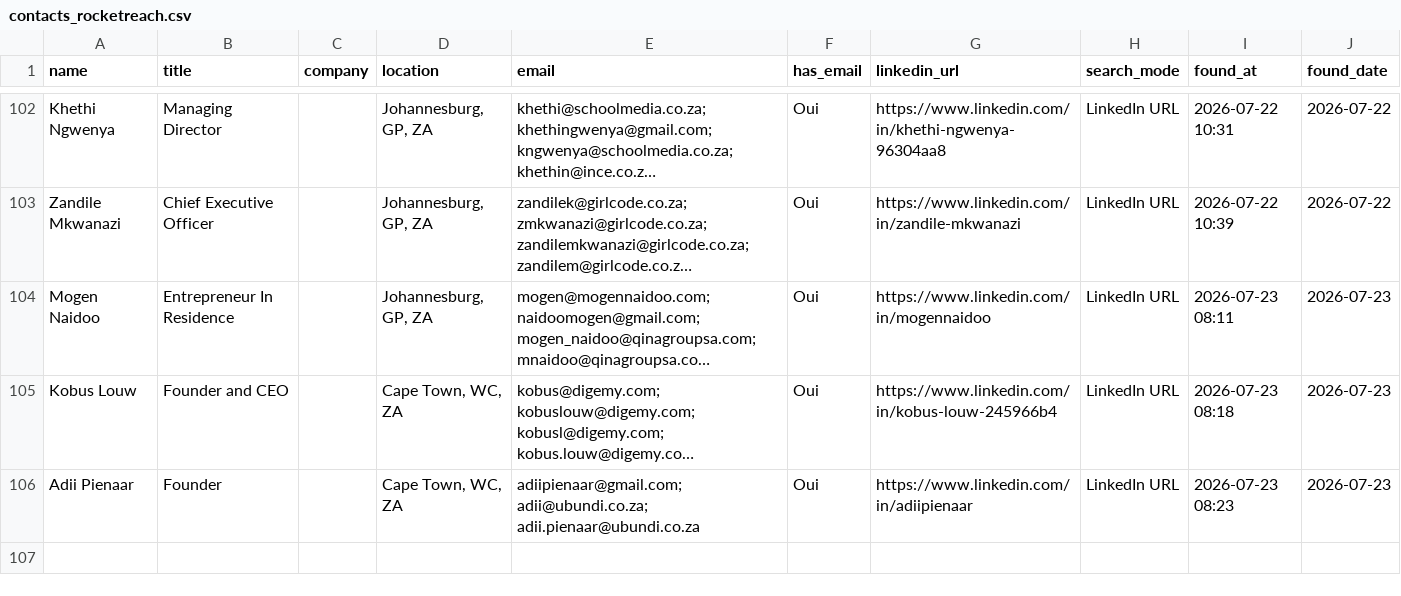
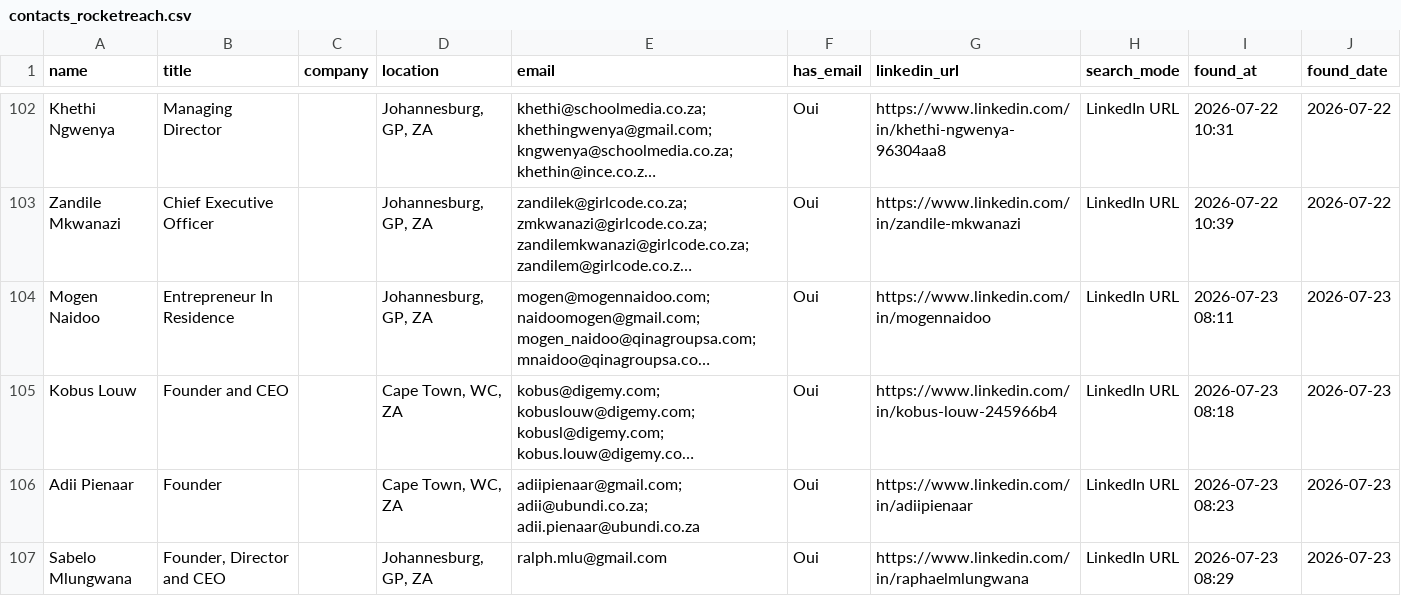
Before and after one commit to DhekerDerouich/TUTTOP-Agent-AI-2026, a CSV file: agent_identification/data/contacts_rocketreach.csv, drawn as a sheet; only a part is shown, gaps mark what is left out; long unchanged cells end in …; the diff names each change by its address in the sheet, - before the commit and + after, or states it on an @@ line.

Commit message:
Sync contacts (106 rows)

```diff
--- a/agent_identification/data/contacts_rocketreach.csv
+++ b/agent_identification/data/contacts_rocketreach.csv
+row 107: Sabelo Mlungwana | Founder, Director and CEO |  | Johannesburg, GP, ZA | ralph.mlu@gmail.com | Oui | https://www.linkedin.com/in/raphaelmlungwana | LinkedIn URL | 2026-07-23 08:29 | 2026-07-23
```
